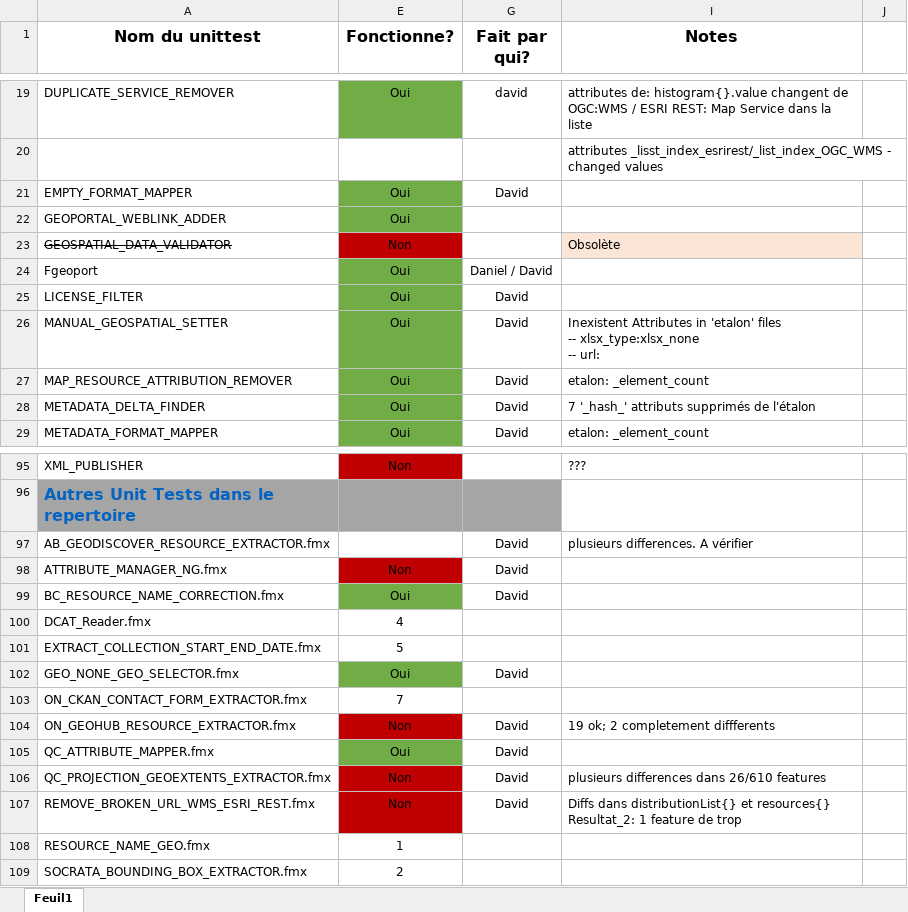
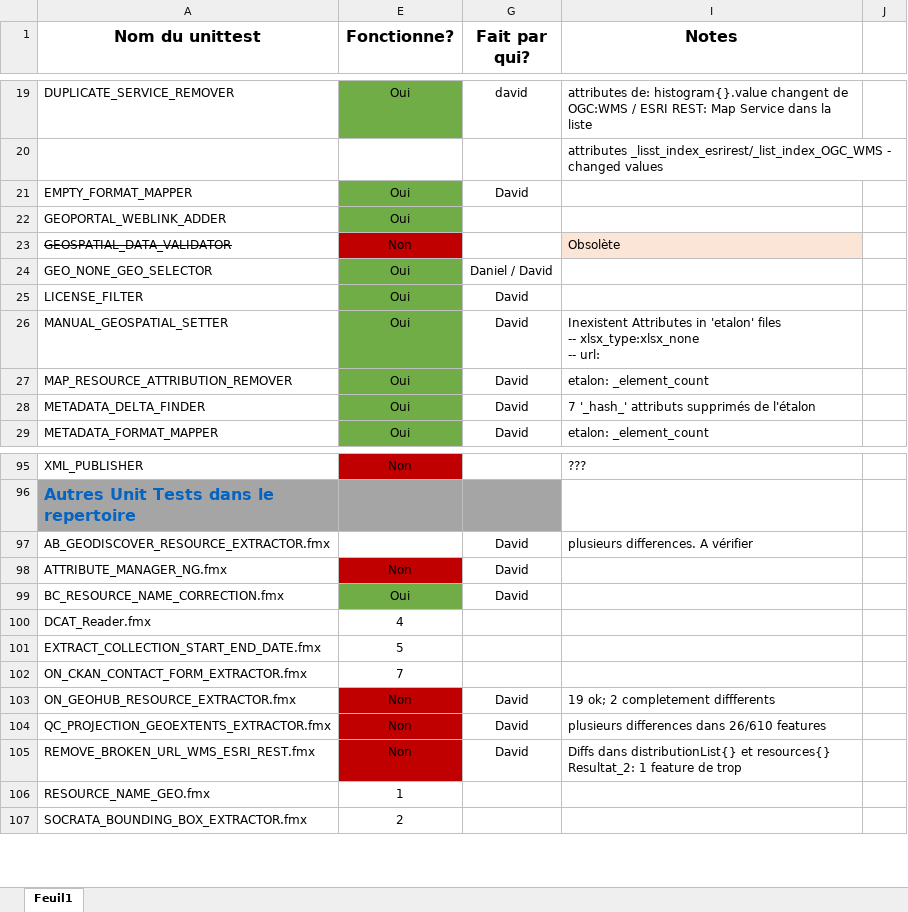
Before and after one commit to federal-geospatial-platform/fgp-metadata-proxy, an Excel workbook: FME_files/UNIT_TESTS/Inventaire_unit_test.xlsx, sheet Feuil1, drawn as a sheet; only a part is shown, gaps mark what is left out; values as stored, in another font and other column widths than the file's, no borders; the diff names each change by its address in the sheet, - before the commit and + after, or states it on an @@ line.

Commit message:
ajustement des fichiers TestUnitaires
petits modification aux fichiers de relation des tests unitaires.

```diff
--- a/FME_files/UNIT_TESTS/Inventaire_unit_test.xlsx (sheet Feuil1)
+++ b/FME_files/UNIT_TESTS/Inventaire_unit_test.xlsx (sheet Feuil1)
-A24 (Nom du unittest): Fgeoport
+A24 (Nom du unittest): GEO_NONE_GEO_SELECTOR
-row 102: GEO_NONE_GEO_SELECTOR.fmx | Oui | David
-row 105: QC_ATTRIBUTE_MAPPER.fmx | Oui | David
```
Also changed, not shown: 1 other file.
